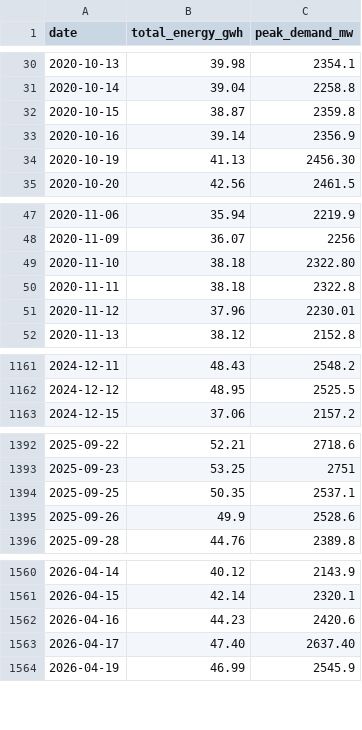
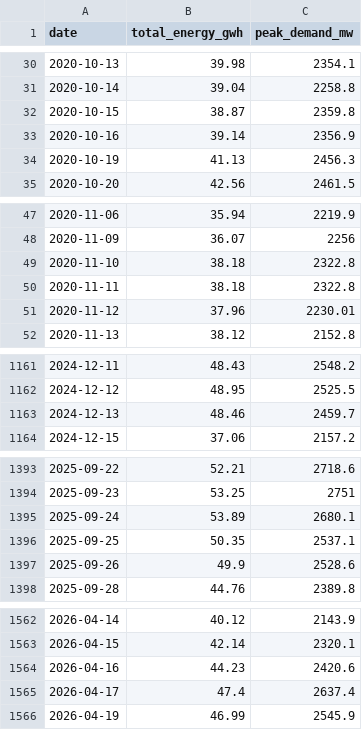
Before and after one commit to RashmikaD2001/CBSL-Electricity-R-Package-Testing, a CSV file: dataraw/electricity_energy_peak_data.csv, drawn as a sheet; only a part is shown, gaps mark what is left out; the diff covers the shown part only.

```diff
--- a/dataraw/electricity_energy_peak_data.csv
+++ b/dataraw/electricity_energy_peak_data.csv
@@ -33,3 +33,3 @@
 "2020-10-16",39.14,2356.9
-"2020-10-19",41.13,2456.30
+"2020-10-19",41.13,2456.3
 "2020-10-20",42.56,2461.5
@@ -48,3 +48,3 @@
 "2020-11-09",36.07,2256
-"2020-11-10",38.18,2322.80
+"2020-11-10",38.18,2322.8
 "2020-11-11",38.18,2322.8
@@ -1162,2 +1162,3 @@
 "2024-12-12",48.95,2525.5
+"2024-12-13",48.46,2459.7
 "2024-12-15",37.06,2157.2
@@ -1393,2 +1394,3 @@
 "2025-09-23",53.25,2751
+"2025-09-24",53.89,2680.1
 "2025-09-25",50.35,2537.1
@@ -1562,3 +1564,3 @@
 "2026-04-16",44.23,2420.6
-"2026-04-17",47.40,2637.40
+"2026-04-17",47.4,2637.4
 "2026-04-19",46.99,2545.9
```
Also changed, not shown: 4 edited cells elsewhere in this file, dataraw/electricity_generation_data.csv, 1 other file.
